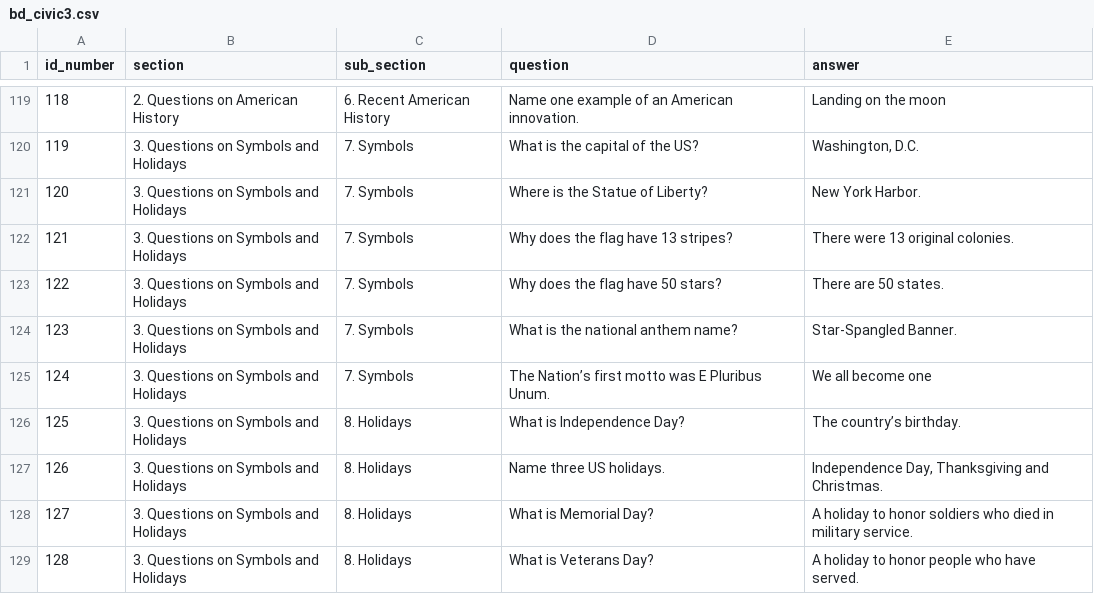
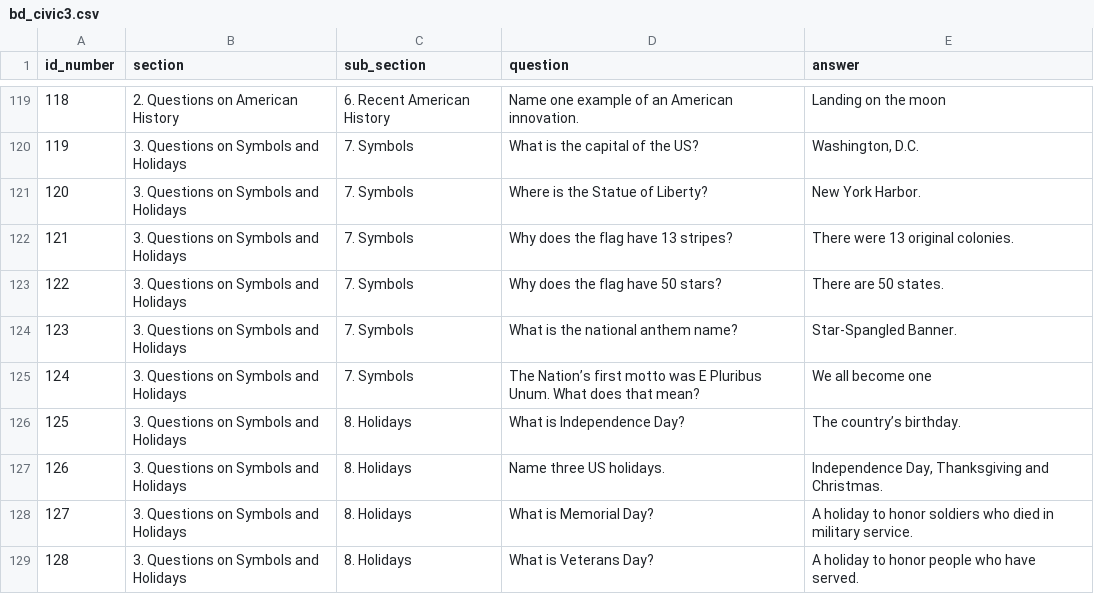
Before and after one commit to renatodaherbr-dotcom/civictest-usa, a CSV file: public/bd_civic3.csv, drawn as a sheet; only a part is shown, gaps mark what is left out.

```diff
--- a/public/bd_civic3.csv
+++ b/public/bd_civic3.csv
@@ -124,3 +124,3 @@ id_number;section;sub_section;question;answer
 "123";"3. Questions on Symbols and Holidays";"7. Symbols";"What is the national anthem name?";"Star-Spangled Banner."
-"124";"3. Questions on Symbols and Holidays";"7. Symbols";"The Nation’s first motto was E Pluribus Unum.";"We all become one"
+"124";"3. Questions on Symbols and Holidays";"7. Symbols";"The Nation’s first motto was E Pluribus Unum. What does that mean?";"We all become one"
 "125";"3. Questions on Symbols and Holidays";"8. Holidays";"What is Independence Day?";"The country’s birthday."
```
Also changed, not shown: 11 other files.
